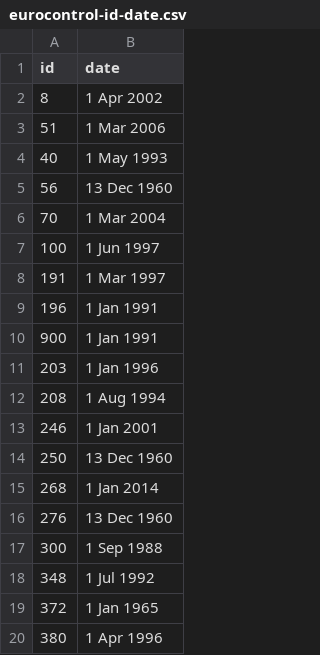
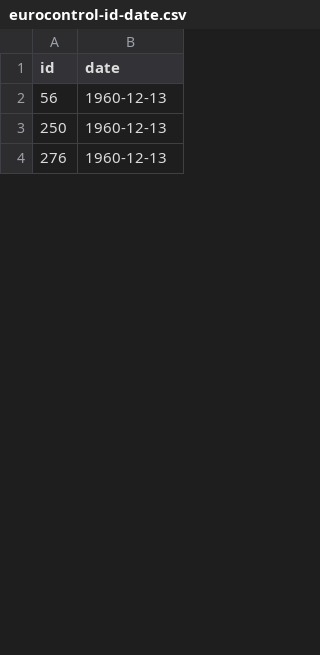
Before and after one commit to euctrl-pru/eurocontrol-atlas, a CSV file: data/eurocontrol-id-date.csv, drawn as a sheet; only a part is shown; the diff covers the shown part only.

Commit message:
better date format

```diff
--- a/data/eurocontrol-id-date.csv
+++ b/data/eurocontrol-id-date.csv
@@ -1,20 +1,4 @@
 id,date
-8,1 Apr 2002
-51,1 Mar 2006
-40,1 May 1993
-56,13 Dec 1960
-70,1 Mar 2004
-100,1 Jun 1997
-191,1 Mar 1997
-196,1 Jan 1991
-900,1 Jan 1991
-203,1 Jan 1996
-208,1 Aug 1994
-246,1 Jan 2001
-250,13 Dec 1960
-268,1 Jan 2014
-276,13 Dec 1960
-300,1 Sep 1988
-348,1 Jul 1992
-372,1 Jan 1965
-380,1 Apr 1996
+56,1960-12-13
+250,1960-12-13
+276,1960-12-13
```
Also changed, not shown: 30 added rows, 14 removed rows and 11 edited cells elsewhere in this file.
